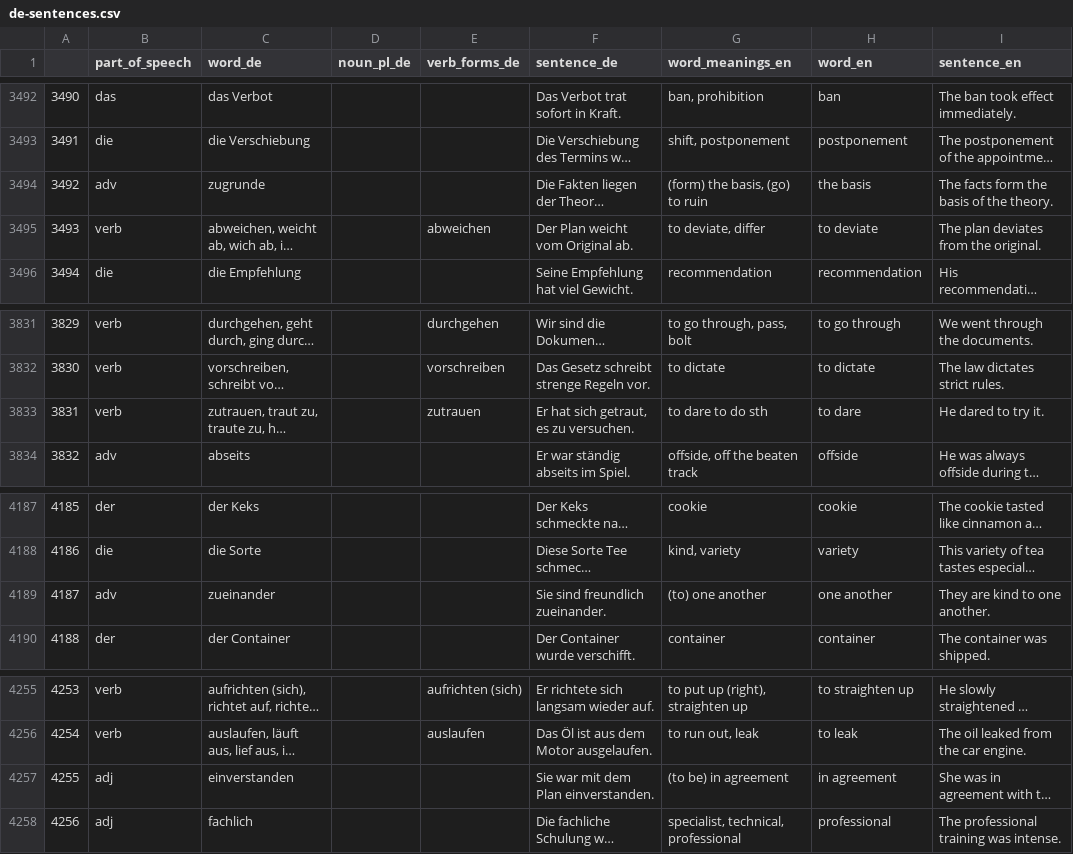
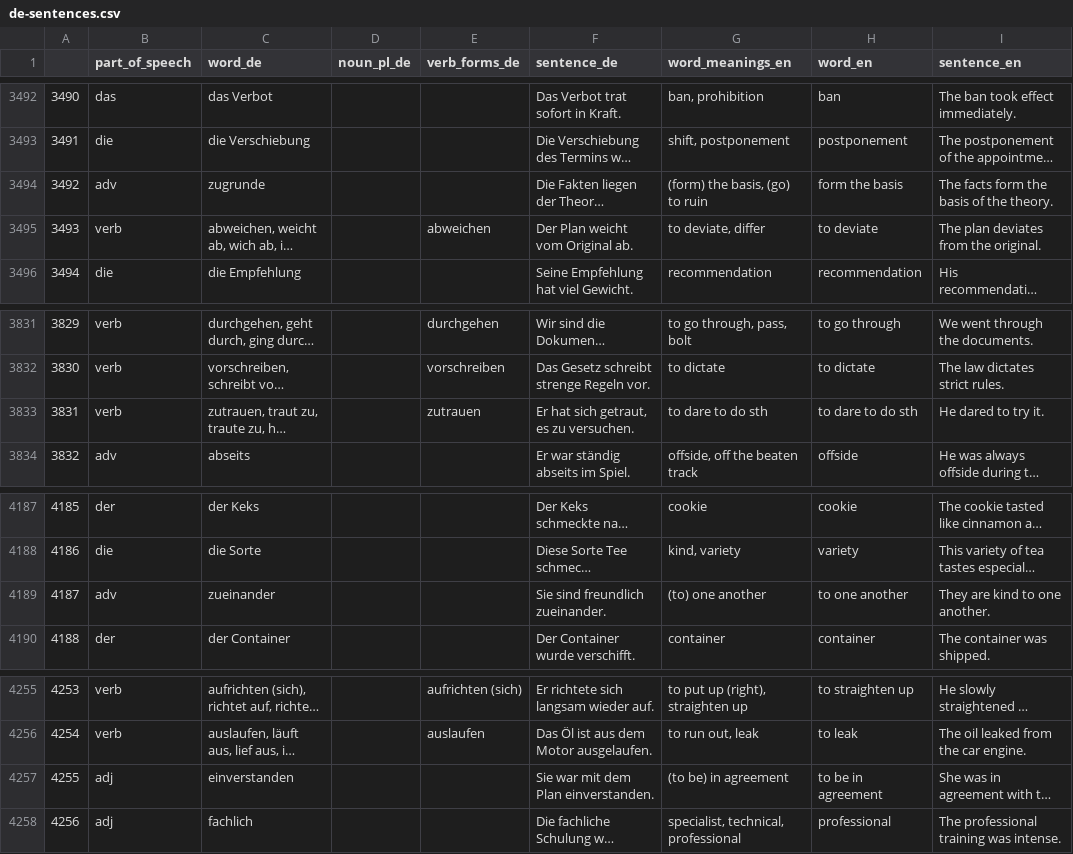
Before and after one commit to deemp/anki-decks, a CSV file: sentences/frequency/de/data/processed/de-sentences.csv, drawn as a sheet; only a part is shown, gaps mark what is left out; long unchanged cells end in …; the diff covers the shown part only; the diff names each change by its address in the sheet, - before the commit and + after, or states it on an @@ line.

```diff
--- a/sentences/frequency/de/data/processed/de-sentences.csv
+++ b/sentences/frequency/de/data/processed/de-sentences.csv
-H3494 (word_en): the basis
+H3494 (word_en): form the basis
-H3833 (word_en): to dare
+H3833 (word_en): to dare to do sth
-H4189 (word_en): one another
+H4189 (word_en): to one another
-H4257 (word_en): in agreement
+H4257 (word_en): to be in agreement
```
Also changed, not shown: 21 edited cells elsewhere in this file.
